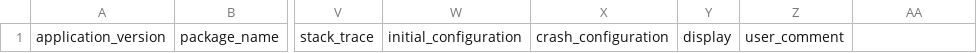
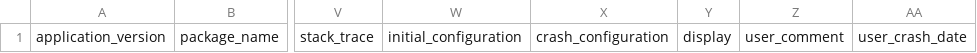
Before and after one commit to yuyifei/acra, a CSV file: CrashReport/doc/CrashReports-Template.csv, drawn as a sheet; only a part is shown, gaps mark what is left out; the diff names each change by its address in the sheet, - before the commit and + after, or states it on an @@ line.

Commit message:
- Added a report field for the user crash date (the google doc timestamp is the report reception time, but the transmission might have been delayed from the real crash time)

```diff
--- a/CrashReport/doc/CrashReports-Template.csv
+++ b/CrashReport/doc/CrashReports-Template.csv
-AA1: (empty)
+AA1: user_crash_date
```
